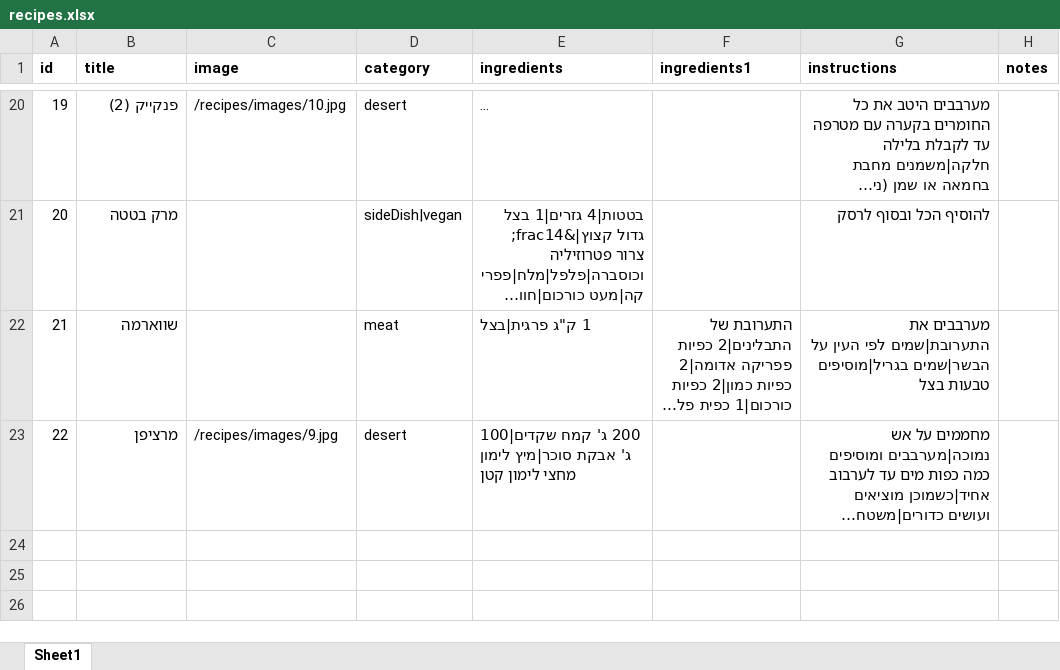
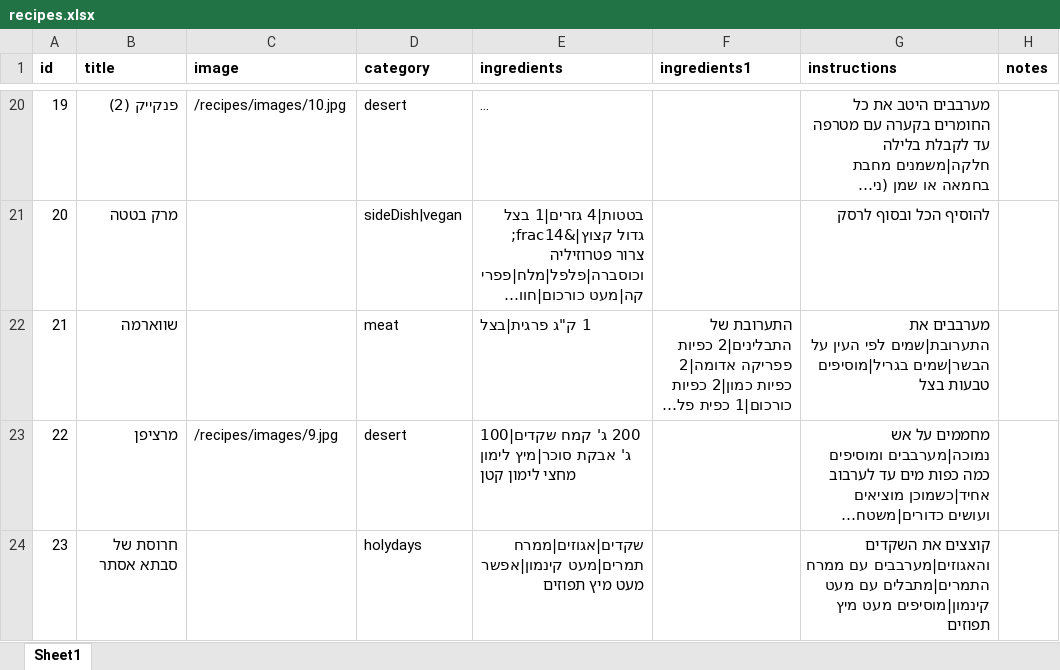
Before and after one commit to einav-yehezkely/einav-yehezkely.github.io, an Excel workbook: recipes/recipes.xlsx, sheet Sheet1, drawn as a sheet; only a part is shown, gaps mark what is left out; long unchanged cells end in …; values as stored, in another font and other column widths than the file's, no borders; the diff names each change by its address in the sheet, - before the commit and + after, or states it on an @@ line.

Commit message:
חרוסת

```diff
--- a/recipes/recipes.xlsx (sheet Sheet1)
+++ b/recipes/recipes.xlsx (sheet Sheet1)
+row 24: 23 | חרוסת של סבתא אסתר |  | holydays | שקדים|אגוזים|ממרח תמרים|מעט קינמון|אפשר מעט מיץ תפוזים |  | קוצצים את השקדים והאגוזים|מערבבים עם ממרח התמרים|מתבלים עם מעט קינמון|מוסיפים מעט מיץ תפוזים
```
Also changed, not shown: 5 other files.
